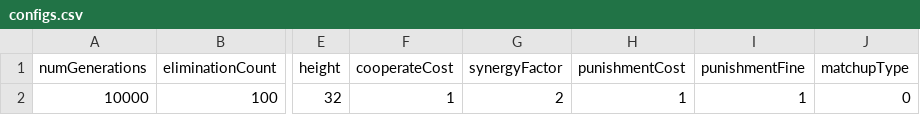
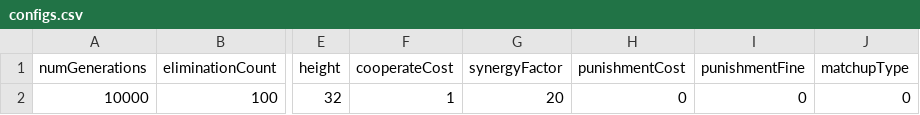
Before and after one commit to APGG-Lab/APGG, a CSV file: APGG/configs.csv, drawn as a sheet; only a part is shown, gaps mark what is left out; the diff names each change by its address in the sheet, - before the commit and + after, or states it on an @@ line.

```diff
--- a/APGG/configs.csv
+++ b/APGG/configs.csv
-G2 (synergyFactor): 2
+G2 (synergyFactor): 20
-H2 (punishmentCost): 1
+H2 (punishmentCost): 0
-I2 (punishmentFine): 1
+I2 (punishmentFine): 0
```
Also changed, not shown: 6 other files.
